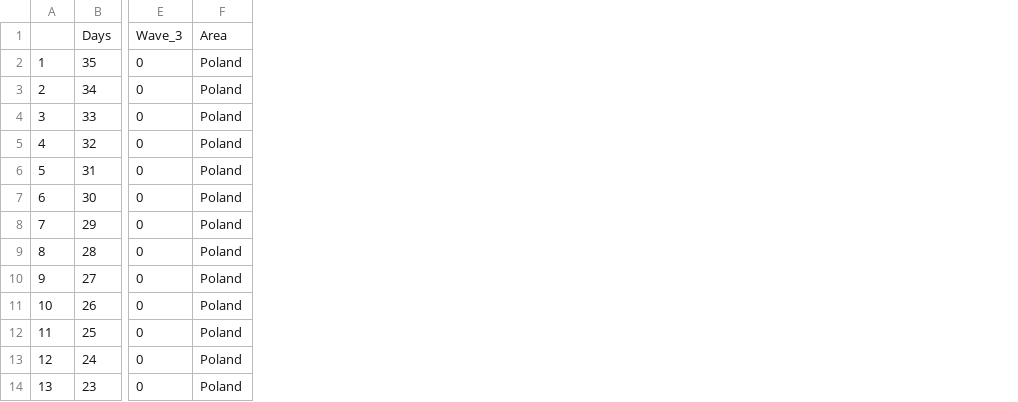
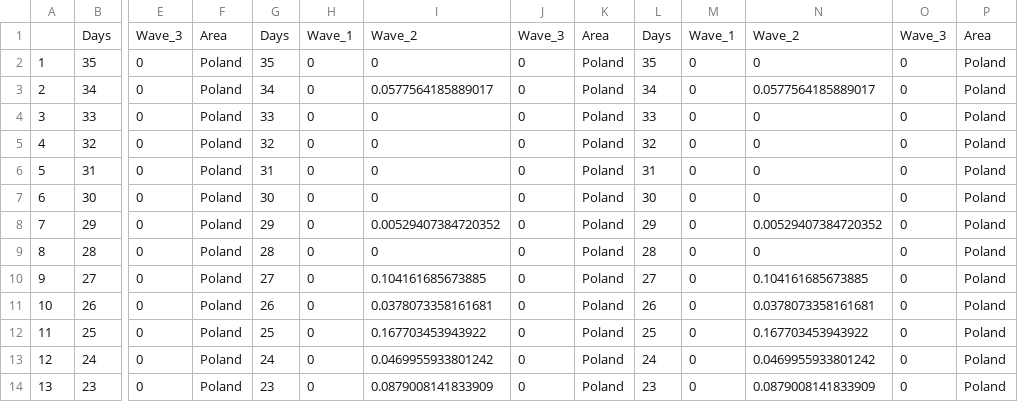
Before and after one commit to MChojnowski/MChojnowski.github.io, a CSV file: COVID/DeathPDF.csv, drawn as a sheet; only a part is shown, gaps mark what is left out; the diff names each change by its address in the sheet, - before the commit and + after, or states it on an @@ line.

```diff
--- a/COVID/DeathPDF.csv
+++ b/COVID/DeathPDF.csv
+column G, rows 1-14: Days | 35 | 34 | 33 | 32 | 31 | 30 | 29 | 28 | 27 | 26 | 25 | 24 | 23
+column H, rows 1-14: Wave_1 | 0 | 0 | 0 | 0 | 0 | 0 | 0 | 0 | 0 | 0 | 0 | 0 | 0
+column I, rows 1-14: Wave_2 | 0 | 0.0577564185889017 | 0 | 0 | 0 | 0 | 0.00529407384720352 | 0 | 0.104161685673885 | 0.0378073358161681 | 0.167703453943922 | 0.0469955933801242 | 0.0879008141833909
+column J, rows 1-14: Wave_3 | 0 | 0 | 0 | 0 | 0 | 0 | 0 | 0 | 0 | 0 | 0 | 0 | 0
+column K, rows 1-14: Area | Poland | Poland | Poland | Poland | Poland | Poland | Poland | Poland | Poland | Poland | Poland | Poland | Poland
+column L, rows 1-14: Days | 35 | 34 | 33 | 32 | 31 | 30 | 29 | 28 | 27 | 26 | 25 | 24 | 23
+column M, rows 1-14: Wave_1 | 0 | 0 | 0 | 0 | 0 | 0 | 0 | 0 | 0 | 0 | 0 | 0 | 0
+column N, rows 1-14: Wave_2 | 0 | 0.0577564185889017 | 0 | 0 | 0 | 0 | 0.00529407384720352 | 0 | 0.104161685673885 | 0.0378073358161681 | 0.167703453943922 | 0.0469955933801242 | 0.0879008141833909
+column O, rows 1-14: Wave_3 | 0 | 0 | 0 | 0 | 0 | 0 | 0 | 0 | 0 | 0 | 0 | 0 | 0
+column P, rows 1-14: Area | Poland | Poland | Poland | Poland | Poland | Poland | Poland | Poland | Poland | Poland | Poland | Poland | Poland
```
Also changed, not shown: COVID/SIR_PL.csv, COVID/data.csv.
